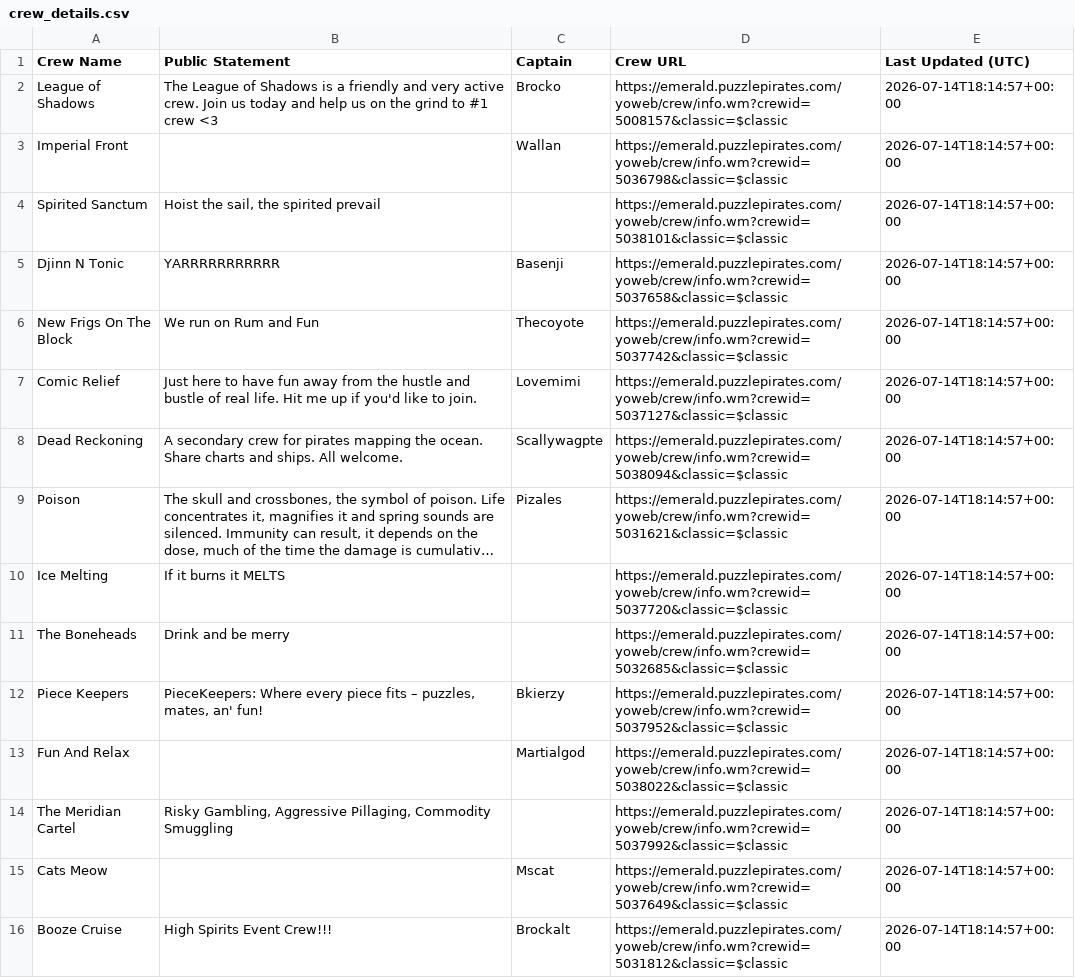
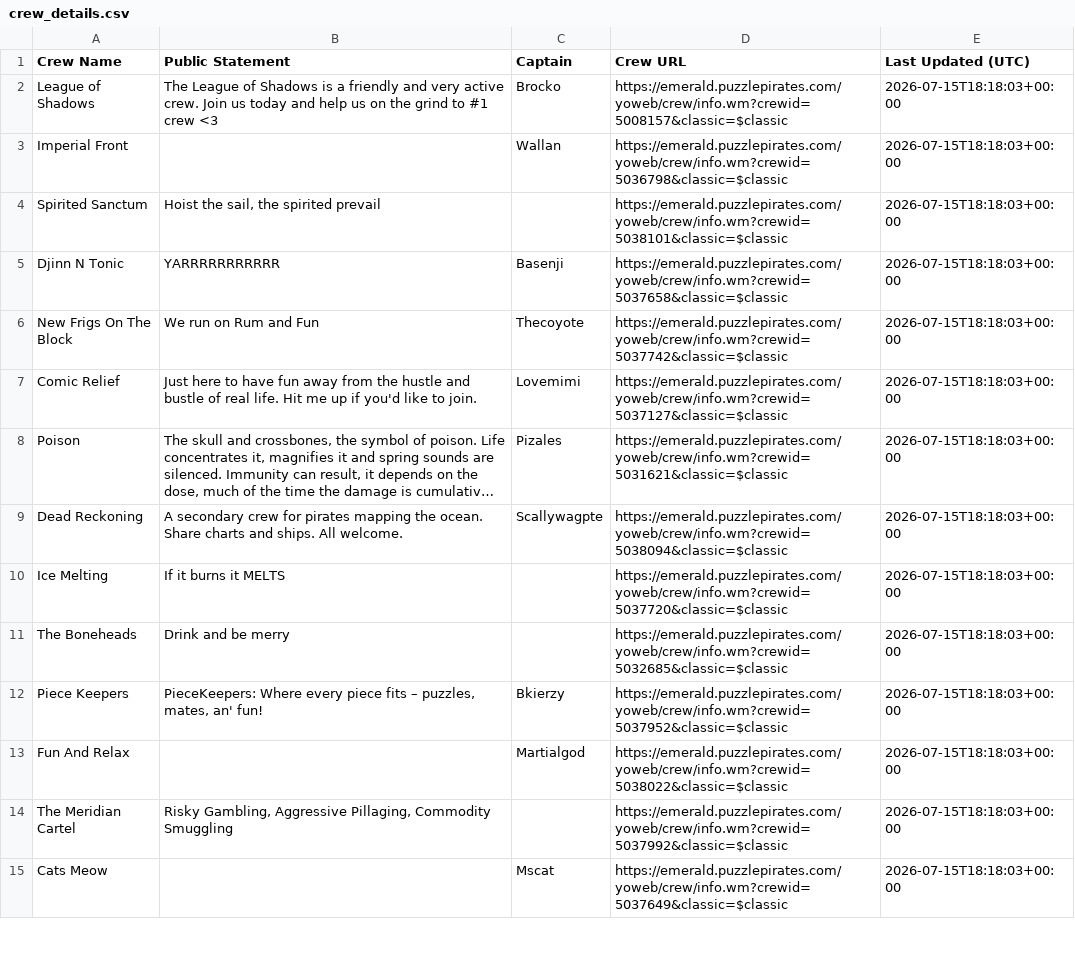
Before and after one commit to RikitoC/RikitoC.github.io, a CSV file: data/crew_details.csv, drawn as a sheet; only a part is shown; long unchanged cells end in …; removed rows and columns are numbered as before the commit, all else as after; the diff covers the shown part only; the diff names each change by its address in the sheet, - before the commit and + after, or states it on an @@ line.

```diff
--- a/data/crew_details.csv
+++ b/data/crew_details.csv
-E2:E7 (Last Updated (UTC)): 2026-07-14T18:14:57+00:00
+E2:E7 (Last Updated (UTC)): 2026-07-15T18:18:03+00:00
-row 8: Dead Reckoning | A secondary crew for pirates mapping the ocean. Share charts and ships. All welcome. | Scallywagpte | https://emerald.puzzlepirates.com/yoweb/crew/info.wm?crewid=5038094&classic=$classic | 2026-07-14T18:14:57+00:00
-E8 (Last Updated (UTC)): 2026-07-14T18:14:57+00:00
+E8 (Last Updated (UTC)): 2026-07-15T18:18:03+00:00
+row 9: Dead Reckoning | A secondary crew for pirates mapping the ocean. Share charts and ships. All welcome. | Scallywagpte | https://emerald.puzzlepirates.com/yoweb/crew/info.wm?crewid=5038094&classic=$classic | 2026-07-15T18:18:03+00:00
-E10:E15 (Last Updated (UTC)): 2026-07-14T18:14:57+00:00
+E10:E15 (Last Updated (UTC)): 2026-07-15T18:18:03+00:00
-row 16: Booze Cruise | High Spirits Event Crew!!! | Brockalt | https://emerald.puzzlepirates.com/yoweb/crew/info.wm?crewid=5031812&classic=$classic | 2026-07-14T18:14:57+00:00
```
Also changed, not shown: 3 added rows, 2 removed rows and 10 edited cells elsewhere in this file, data/crews.csv, data/external_pirates_latest.csv, 4 other files.
